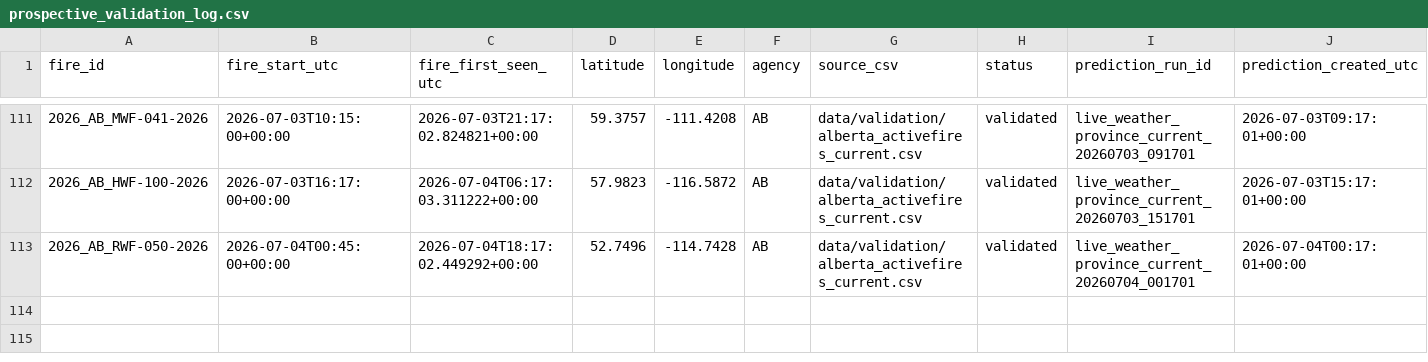
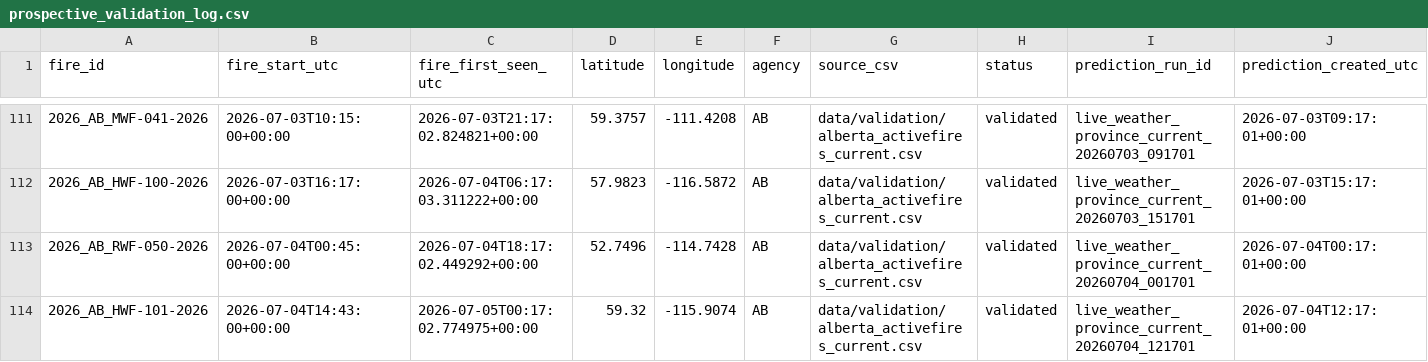
Before and after one commit to romith05/wildfire-dashboard-public, a CSV file: public_dashboard_bundle/data/prospective_validation_log.csv, drawn as a sheet; only a part is shown, gaps mark what is left out; rows hold the shown columns only; the diff names each change by its address in the sheet, - before the commit and + after, or states it on an @@ line.

```diff
--- a/public_dashboard_bundle/data/prospective_validation_log.csv
+++ b/public_dashboard_bundle/data/prospective_validation_log.csv
+row 114: 2026_AB_HWF-101-2026 | 2026-07-04T14:43:00+00:00 | 2026-07-05T00:17:02.774975+00:00 | 59.32 | -115.9074 | AB | data/validation/alberta_activefires_current.csv | validated | live_weather_province_current_20260704_121701 | 2026-07-04T12:17:01+00:00
```
Also changed, not shown: public_dashboard_bundle/data/active_fires.csv, 10 other files.
